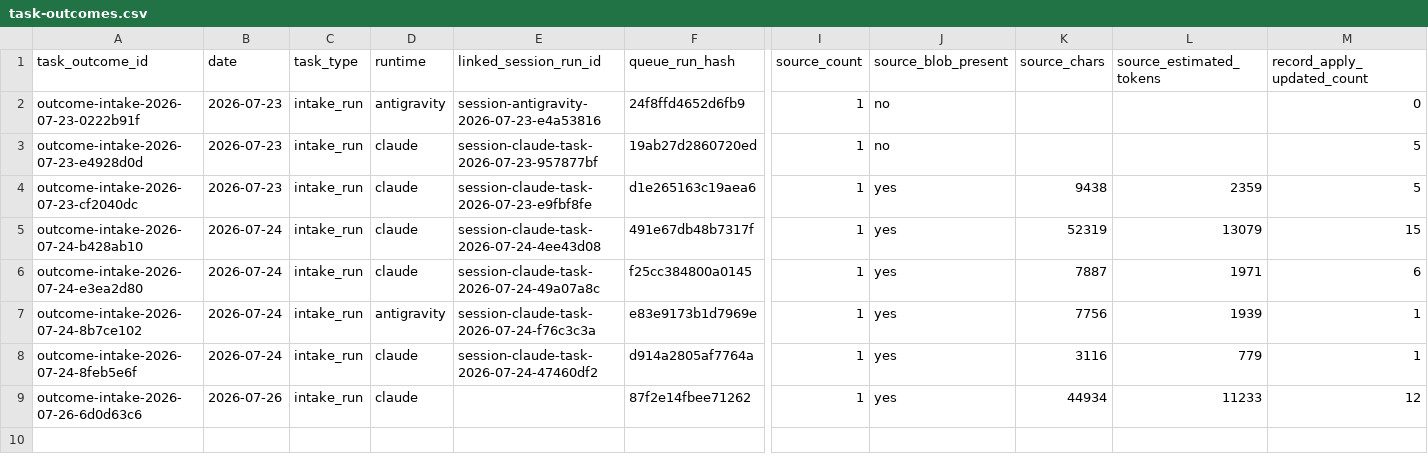
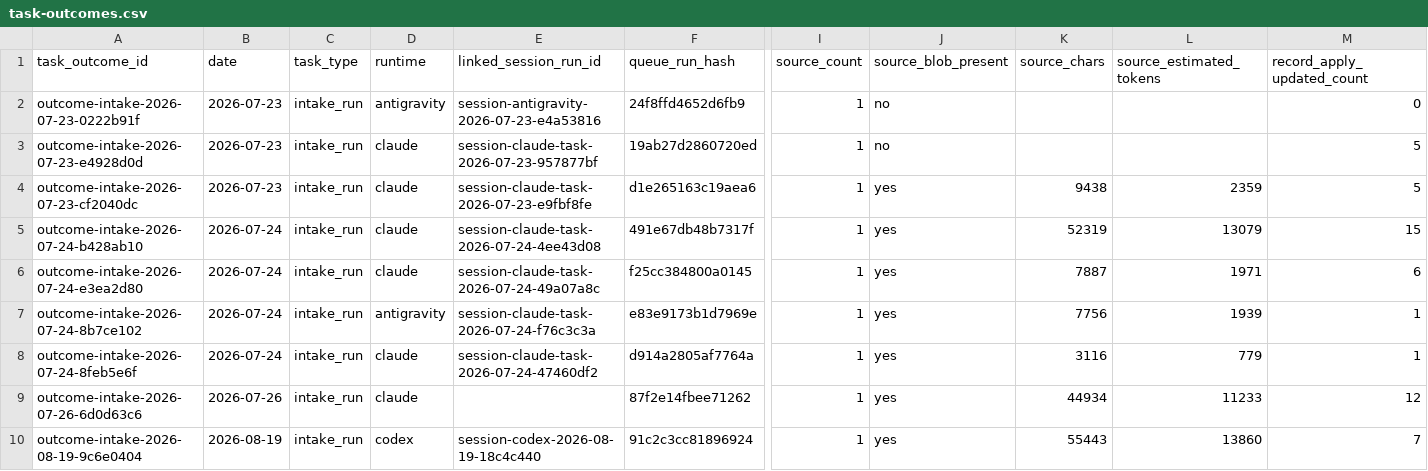
Before and after one commit to AliakseiBabko/qa-management, a CSV file: .agents/telemetry/task-outcomes.csv, drawn as a sheet; only a part is shown, gaps mark what is left out; rows hold the shown columns only; the diff names each change by its address in the sheet, - before the commit and + after, or states it on an @@ line.

```diff
--- a/.agents/telemetry/task-outcomes.csv
+++ b/.agents/telemetry/task-outcomes.csv
+row 10: outcome-intake-2026-08-19-9c6e0404 | 2026-08-19 | intake_run | codex | session-codex-2026-08-19-18c4c440 | 91c2c3cc81896924 | 1 | yes | 55443 | 13860 | 7
```
Also changed, not shown: .agents/telemetry/agent-sessions.csv, .agents/telemetry/operator-runs.csv, 33 other files.
